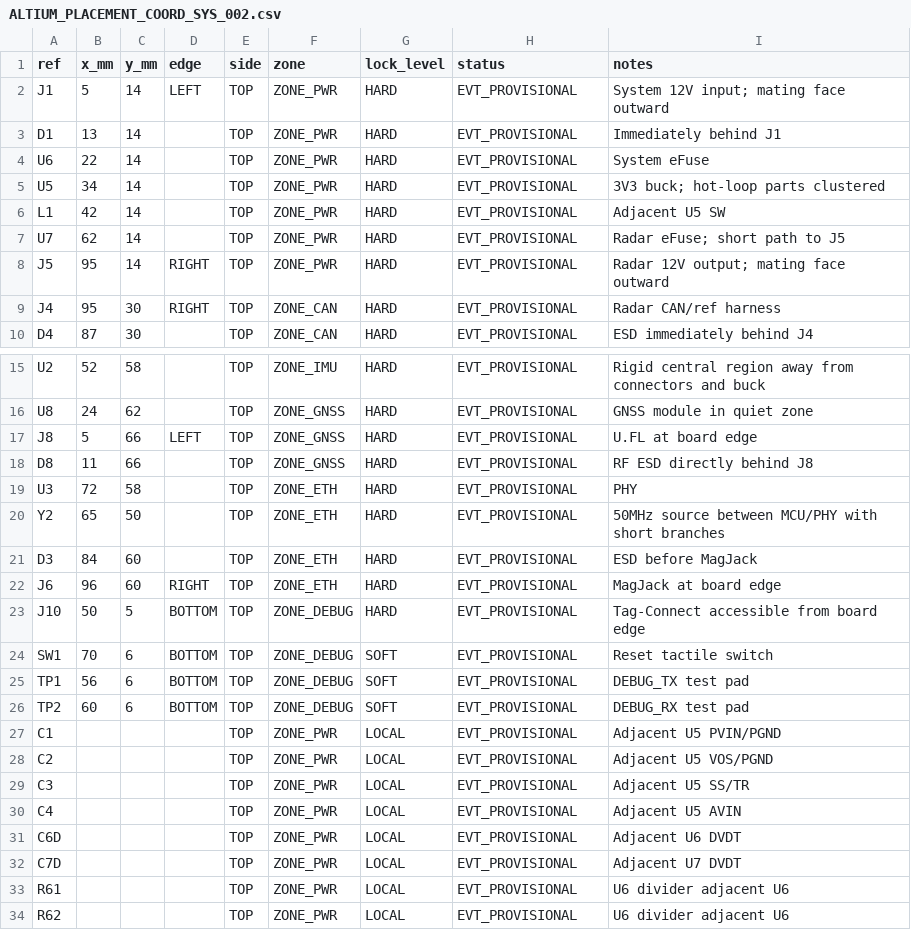
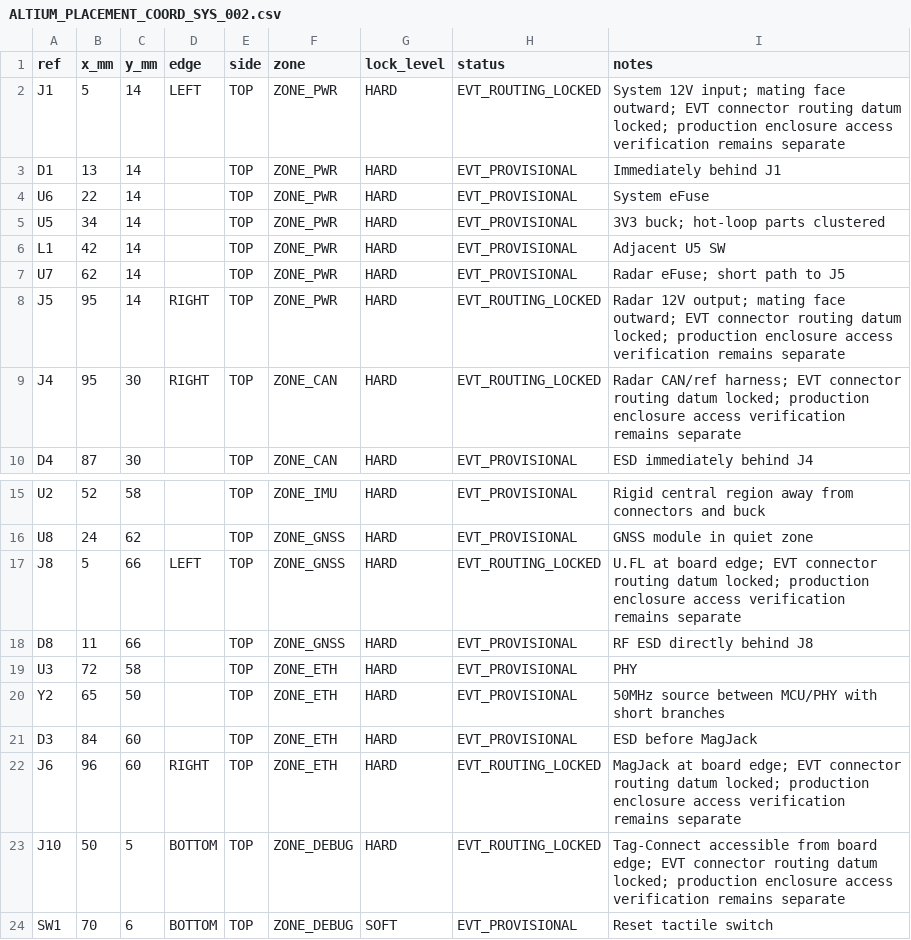
Before and after one commit to skif-ops/RLS_Head, a CSV file: hardware/system_carrier/altium/ALTIUM_PLACEMENT_COORD_SYS_002.csv, drawn as a sheet; only a part is shown, gaps mark what is left out; the shorter side is filled out with more unchanged rows.

Commit message:
Lock EVT mechanical routing datums (#212)
* Add EVT mechanical routing datum gate

* Lock EVT board and mounting routing datums

* Lock EVT connector routing datums

* Require EVT mechanical datum lock for routing readiness

* Enforce EVT mechanical routing datum lock in CI

* Include EVT mechanical datum evidence in Altium import package

* Record EVT mechanical routing datum lock

* Separate EVT routing datum lock from production mechanics

* Test EVT mechanical routing datum gate

* Clarify EVT routing datum semantics

* Clarify EVT routing datum semantics

* Document EVT mechanical routing datum lock

* Document EVT mechanical routing datum lock

* Require locked EVT outline in Altium CAD policy

* Mark prelayout mechanics as EVT routing datum locked

* Separate EVT datum lock from production mechanical review

* Separate EVT datum lock from production mechanical review

* Expose EVT mechanical datum as routing prerequisite

* Expose EVT mechanical datum as routing prerequisite

* Mock EVT mechanical datum gate in routing lifecycle tests

```diff
--- a/hardware/system_carrier/altium/ALTIUM_PLACEMENT_COORD_SYS_002.csv
+++ b/hardware/system_carrier/altium/ALTIUM_PLACEMENT_COORD_SYS_002.csv
@@ -1,3 +1,3 @@
 ref,x_mm,y_mm,edge,side,zone,lock_level,status,notes
-J1,5,14,LEFT,TOP,ZONE_PWR,HARD,EVT_PROVISIONAL,System 12V input; mating face outward
+J1,5,14,LEFT,TOP,ZONE_PWR,HARD,EVT_ROUTING_LOCKED,System 12V input; mating face outward; EVT connector routing datum locked; production enclosure access verification remains separate
 D1,13,14,,TOP,ZONE_PWR,HARD,EVT_PROVISIONAL,Immediately behind J1
@@ -7,4 +7,4 @@ L1,42,14,,TOP,ZONE_PWR,HARD,EVT_PROVISIONAL,Adjacent U5 SW
 U7,62,14,,TOP,ZONE_PWR,HARD,EVT_PROVISIONAL,Radar eFuse; short path to J5
-J5,95,14,RIGHT,TOP,ZONE_PWR,HARD,EVT_PROVISIONAL,Radar 12V output; mating face outward
-J4,95,30,RIGHT,TOP,ZONE_CAN,HARD,EVT_PROVISIONAL,Radar CAN/ref harness
+J5,95,14,RIGHT,TOP,ZONE_PWR,HARD,EVT_ROUTING_LOCKED,Radar 12V output; mating face outward; EVT connector routing datum locked; production enclosure access verification remains separate
+J4,95,30,RIGHT,TOP,ZONE_CAN,HARD,EVT_ROUTING_LOCKED,Radar CAN/ref harness; EVT connector routing datum locked; production enclosure access verification remains separate
 D4,87,30,,TOP,ZONE_CAN,HARD,EVT_PROVISIONAL,ESD immediately behind J4
@@ -16,3 +16,3 @@ U2,52,58,,TOP,ZONE_IMU,HARD,EVT_PROVISIONAL,Rigid central region away from conne
 U8,24,62,,TOP,ZONE_GNSS,HARD,EVT_PROVISIONAL,GNSS module in quiet zone
-J8,5,66,LEFT,TOP,ZONE_GNSS,HARD,EVT_PROVISIONAL,U.FL at board edge
+J8,5,66,LEFT,TOP,ZONE_GNSS,HARD,EVT_ROUTING_LOCKED,U.FL at board edge; EVT connector routing datum locked; production enclosure access verification remains separate
 D8,11,66,,TOP,ZONE_GNSS,HARD,EVT_PROVISIONAL,RF ESD directly behind J8
@@ -21,4 +21,4 @@ Y2,65,50,,TOP,ZONE_ETH,HARD,EVT_PROVISIONAL,50MHz source between MCU/PHY with sh
 D3,84,60,,TOP,ZONE_ETH,HARD,EVT_PROVISIONAL,ESD before MagJack
-J6,96,60,RIGHT,TOP,ZONE_ETH,HARD,EVT_PROVISIONAL,MagJack at board edge
-J10,50,5,BOTTOM,TOP,ZONE_DEBUG,HARD,EVT_PROVISIONAL,Tag-Connect accessible from board edge
+J6,96,60,RIGHT,TOP,ZONE_ETH,HARD,EVT_ROUTING_LOCKED,MagJack at board edge; EVT connector routing datum locked; production enclosure access verification remains separate
+J10,50,5,BOTTOM,TOP,ZONE_DEBUG,HARD,EVT_ROUTING_LOCKED,Tag-Connect accessible from board edge; EVT connector routing datum locked; production enclosure access verification remains separate
 SW1,70,6,BOTTOM,TOP,ZONE_DEBUG,SOFT,EVT_PROVISIONAL,Reset tactile switch
```
Also changed, not shown: hardware/system_carrier/altium/ALTIUM_BOARD_MECHANICAL_SYS_001.csv, hardware/system_carrier/altium/ALTIUM_BOARD_PLANNING_SYS_001.csv, 14 other files.
